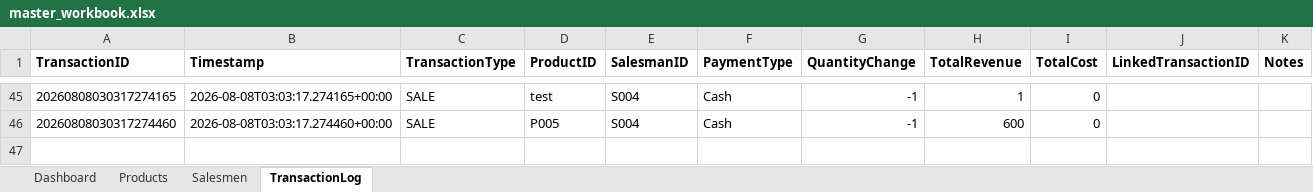
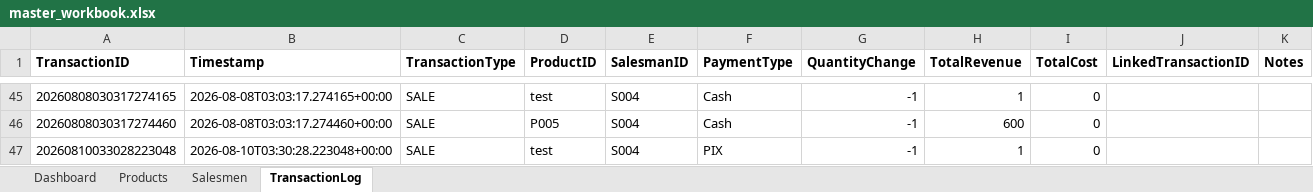
Before and after one commit to Davi-S/caad-erp, an Excel workbook: backend/master_workbook.xlsx, sheet TransactionLog, drawn as a sheet; only a part is shown, gaps mark what is left out; values as stored, in another font and other column widths than the file's, no borders; the diff names each change by its address in the sheet, - before the commit and + after, or states it on an @@ line.

Commit message:
Add proxy on backend to make Mercado Pago work

```diff
--- a/backend/master_workbook.xlsx (sheet TransactionLog)
+++ b/backend/master_workbook.xlsx (sheet TransactionLog)
+row 47: 20260810033028223048 | 2026-08-10T03:30:28.223048+00:00 | SALE | test | S004 | PIX | -1 | 1 | 0
```
Also changed, not shown: 5 other files.
